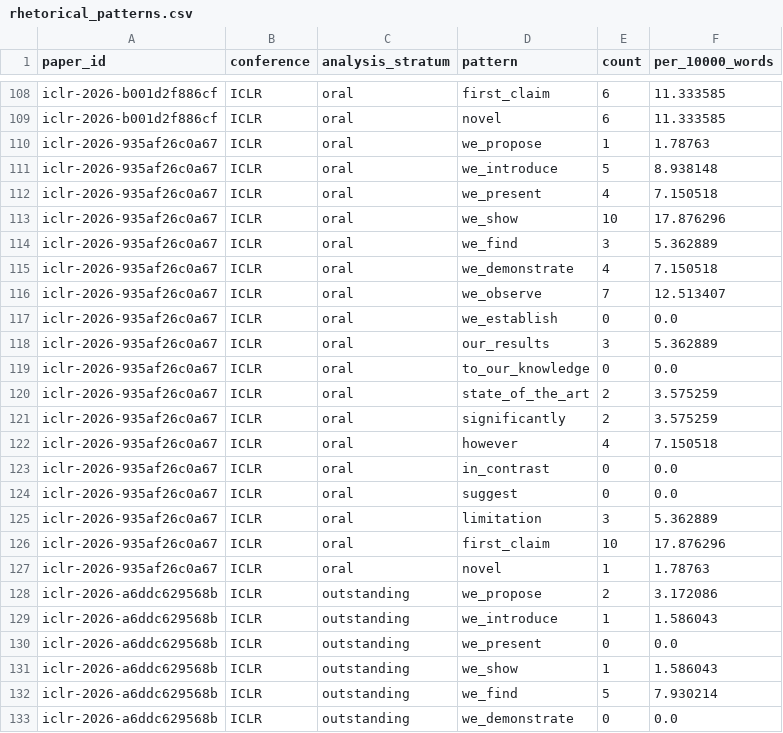
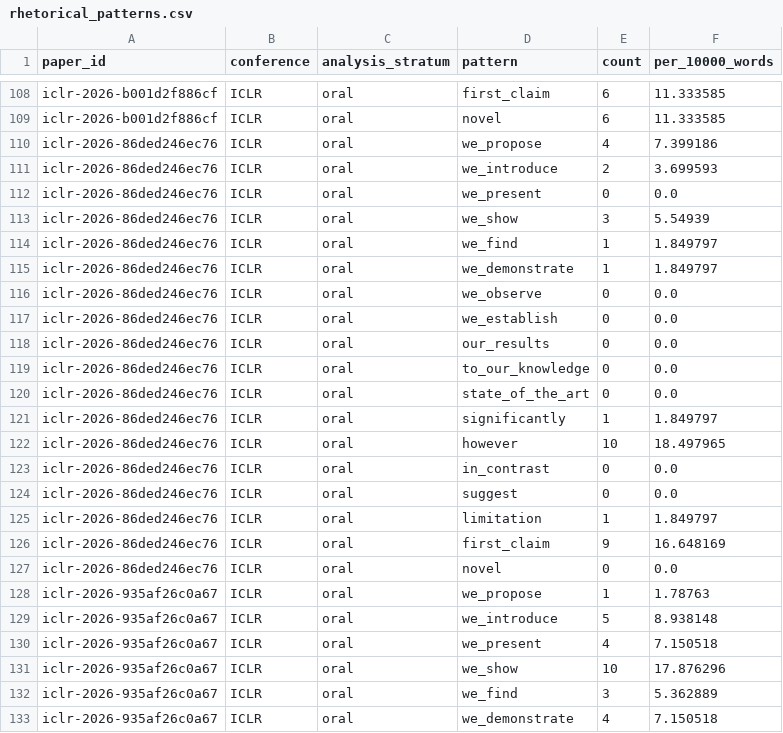
Before and after one commit to ZenAlexa/elite-ml-paper-anatomy-2026, a CSV file: reports/tables/rhetorical_patterns.csv, drawn as a sheet; only a part is shown, gaps mark what is left out; the shorter side is filled out with more unchanged rows; the diff names each change by its address in the sheet, - before the commit and + after, or states it on an @@ line.

```diff
--- a/reports/tables/rhetorical_patterns.csv
+++ b/reports/tables/rhetorical_patterns.csv
+row 110: iclr-2026-86ded246ec76 | ICLR | oral | we_propose | 4 | 7.399186
+row 111: iclr-2026-86ded246ec76 | ICLR | oral | we_introduce | 2 | 3.699593
+row 112: iclr-2026-86ded246ec76 | ICLR | oral | we_present | 0 | 0.0
+row 113: iclr-2026-86ded246ec76 | ICLR | oral | we_show | 3 | 5.54939
+row 114: iclr-2026-86ded246ec76 | ICLR | oral | we_find | 1 | 1.849797
+row 115: iclr-2026-86ded246ec76 | ICLR | oral | we_demonstrate | 1 | 1.849797
+row 116: iclr-2026-86ded246ec76 | ICLR | oral | we_observe | 0 | 0.0
+row 117: iclr-2026-86ded246ec76 | ICLR | oral | we_establish | 0 | 0.0
+row 118: iclr-2026-86ded246ec76 | ICLR | oral | our_results | 0 | 0.0
+row 119: iclr-2026-86ded246ec76 | ICLR | oral | to_our_knowledge | 0 | 0.0
+row 120: iclr-2026-86ded246ec76 | ICLR | oral | state_of_the_art | 0 | 0.0
+row 121: iclr-2026-86ded246ec76 | ICLR | oral | significantly | 1 | 1.849797
+row 122: iclr-2026-86ded246ec76 | ICLR | oral | however | 10 | 18.497965
+row 123: iclr-2026-86ded246ec76 | ICLR | oral | in_contrast | 0 | 0.0
+row 124: iclr-2026-86ded246ec76 | ICLR | oral | suggest | 0 | 0.0
+row 125: iclr-2026-86ded246ec76 | ICLR | oral | limitation | 1 | 1.849797
+row 126: iclr-2026-86ded246ec76 | ICLR | oral | first_claim | 9 | 16.648169
+row 127: iclr-2026-86ded246ec76 | ICLR | oral | novel | 0 | 0.0
```
Also changed, not shown: reports/tables/lexical_frequencies.csv, reports/tables/move_inventory.csv, 15 other files.
